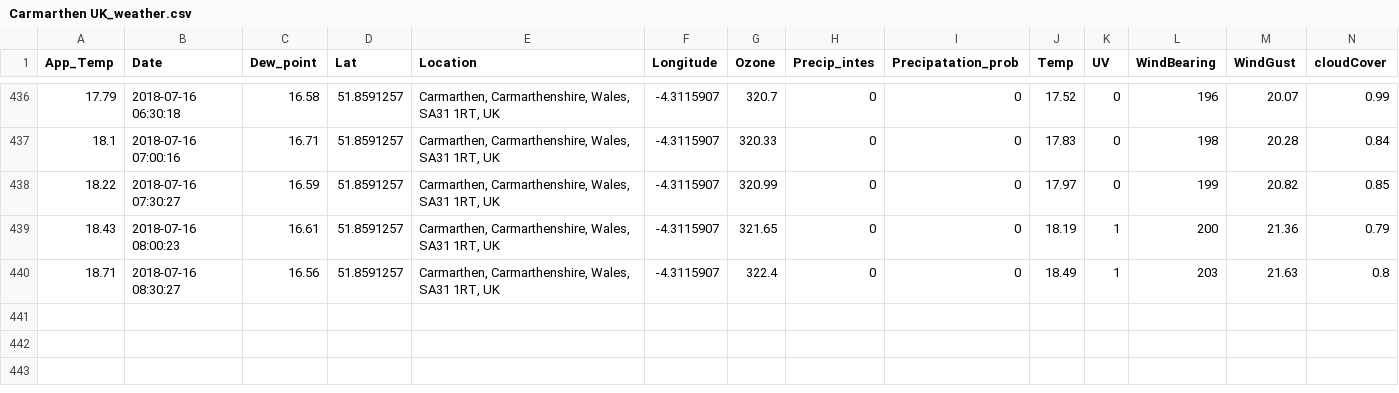
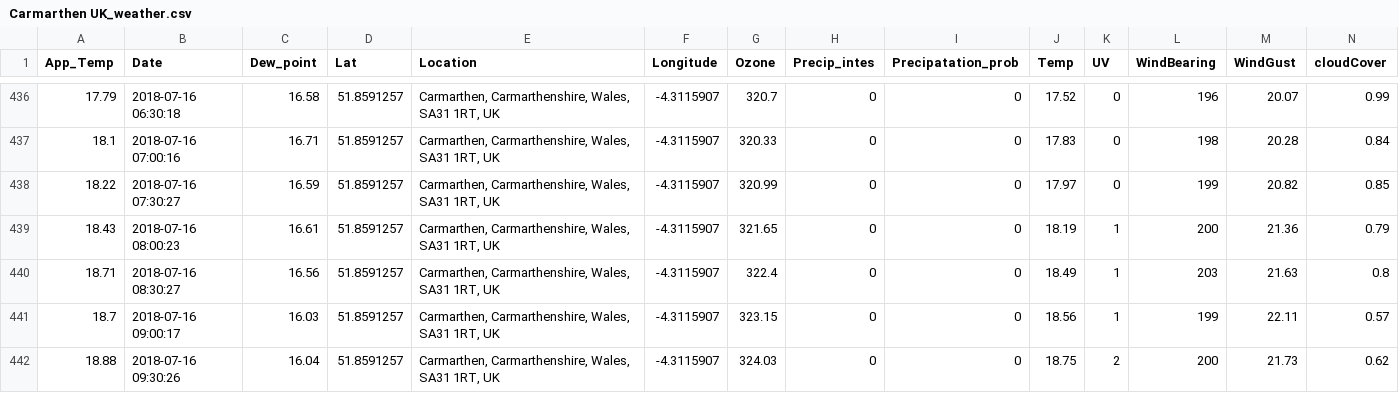
Before and after one commit to Jamespage6978/Projects, a CSV file: API_attempt/data/Carmarthen UK_weather.csv, drawn as a sheet; only a part is shown, gaps mark what is left out; rows hold the shown columns only; the diff names each change by its address in the sheet, - before the commit and + after, or states it on an @@ line.

```diff
--- a/API_attempt/data/Carmarthen UK_weather.csv
+++ b/API_attempt/data/Carmarthen UK_weather.csv
+row 441: 18.7 | 2018-07-16 09:00:17 | 16.03 | 51.8591257 | Carmarthen, Carmarthenshire, Wales, SA31 1RT, UK | -4.3115907 | 323.15 | 0 | 0 | 18.56 | 1 | 199 | 22.11 | 0.57
+row 442: 18.88 | 2018-07-16 09:30:26 | 16.04 | 51.8591257 | Carmarthen, Carmarthenshire, Wales, SA31 1RT, UK | -4.3115907 | 324.03 | 0 | 0 | 18.75 | 2 | 200 | 21.73 | 0.62
```
Also changed, not shown: API_attempt/data/Halesowen UK_weather.csv, API_attempt/data/London UK_weather.csv, 1 other file.
